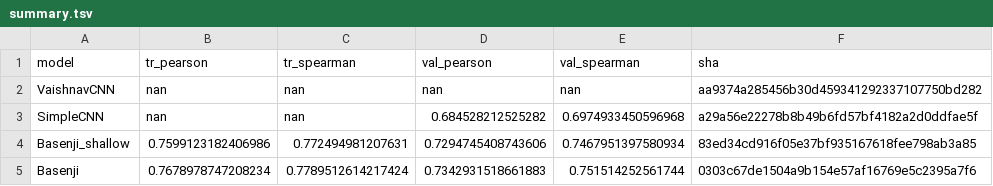
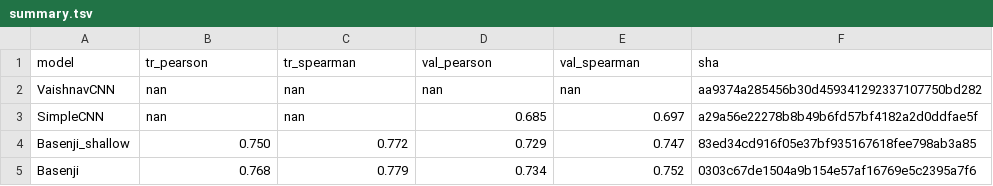
Before and after one commit to hclimente/torchomics, a TSV file: results/models/summary.tsv, drawn as a sheet.

```diff
--- a/results/models/summary.tsv
+++ b/results/models/summary.tsv
@@ -2,4 +2,4 @@ model	tr_pearson	tr_spearman	val_pearson	val_spearman	sha
 VaishnavCNN	nan	nan	nan	nan	aa9374a285456b30d459341292337107750bd282
-SimpleCNN	nan	nan	0.684528212525282	0.6974933450596968	a29a56e22278b8b49b6fd57bf4182a2d0ddfae5f
-Basenji_shallow	0.7599123182406986	0.772494981207631	0.7294745408743606	0.7467951397580934	83ed34cd916f05e37bf935167618fee798ab3a85
-Basenji	0.7678978747208234	0.7789512614217424	0.7342931518661883	0.751514252561744	0303c67de1504a9b154e57af16769e5c2395a7f6
+SimpleCNN	nan	nan	0.685	0.697	a29a56e22278b8b49b6fd57bf4182a2d0ddfae5f
+Basenji_shallow	0.750	0.772	0.729	0.747	83ed34cd916f05e37bf935167618fee798ab3a85
+Basenji	0.768	0.779	0.734	0.752	0303c67de1504a9b154e57af16769e5c2395a7f6
```
Also changed, not shown: 4 other files.
